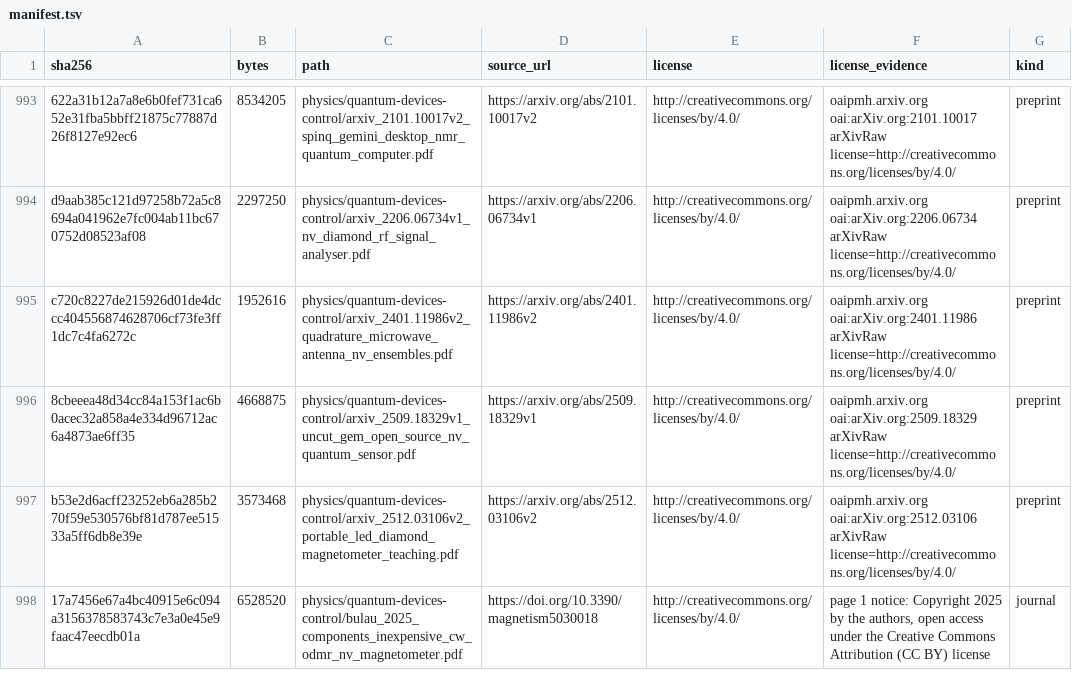
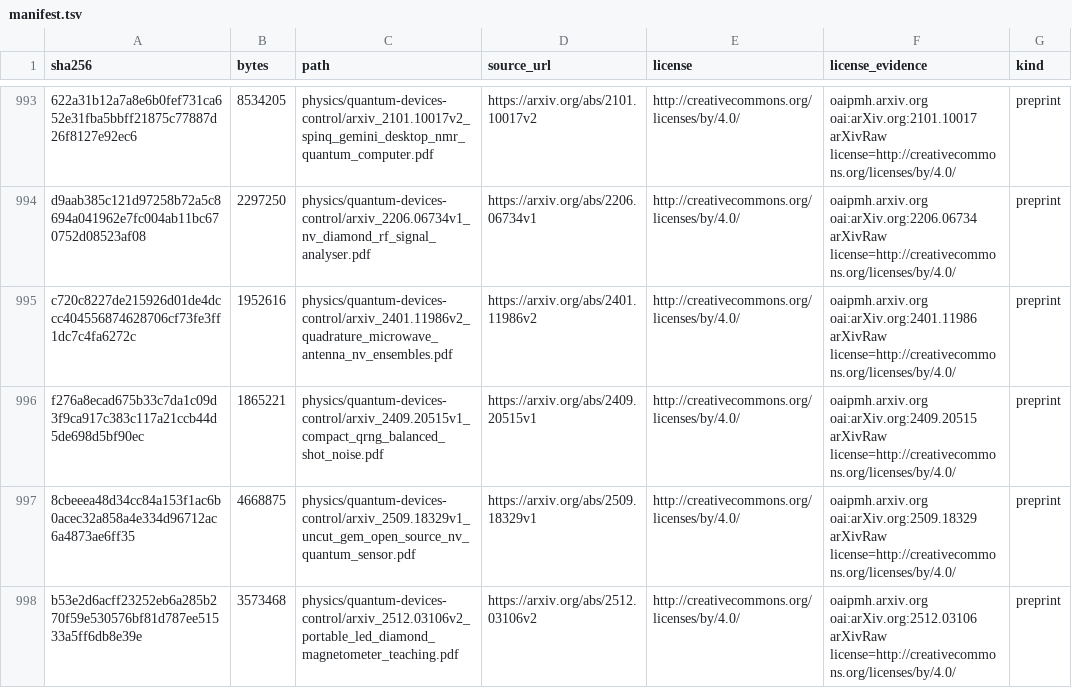
Before and after one commit to Oichkatzelesfrettschen/gororoba-documents-public, a TSV file: manifest.tsv, drawn as a sheet; only a part is shown, gaps mark what is left out; the shorter side is filled out with more unchanged rows; the diff names each change by its address in the sheet, - before the commit and + after, or states it on an @@ line.

Commit message:
physics: quantum-optics build references
Documents that the eraser, photon-counting and random-number options of
the gororoba-infrastructure home quantum-lab builds cite; the manifest's
sha256 check passes.

```diff
--- a/manifest.tsv
+++ b/manifest.tsv
+row 996: f276a8ecad675b33c7da1c09d3f9ca917c383c117a21ccb44d5de698d5bf90ec | 1865221 | physics/quantum-devices-control/arxiv_2409.20515v1_compact_qrng_balanced_shot_noise.pdf | https://arxiv.org/abs/2409.20515v1 | http://creativecommons.org/licenses/by/4.0/ | oaipmh.arxiv.org oai:arXiv.org:2409.20515 arXivRaw license=http://creativecommons.org/licenses/by/4.0/ | preprint
```
Also changed, not shown: 1 other file.
